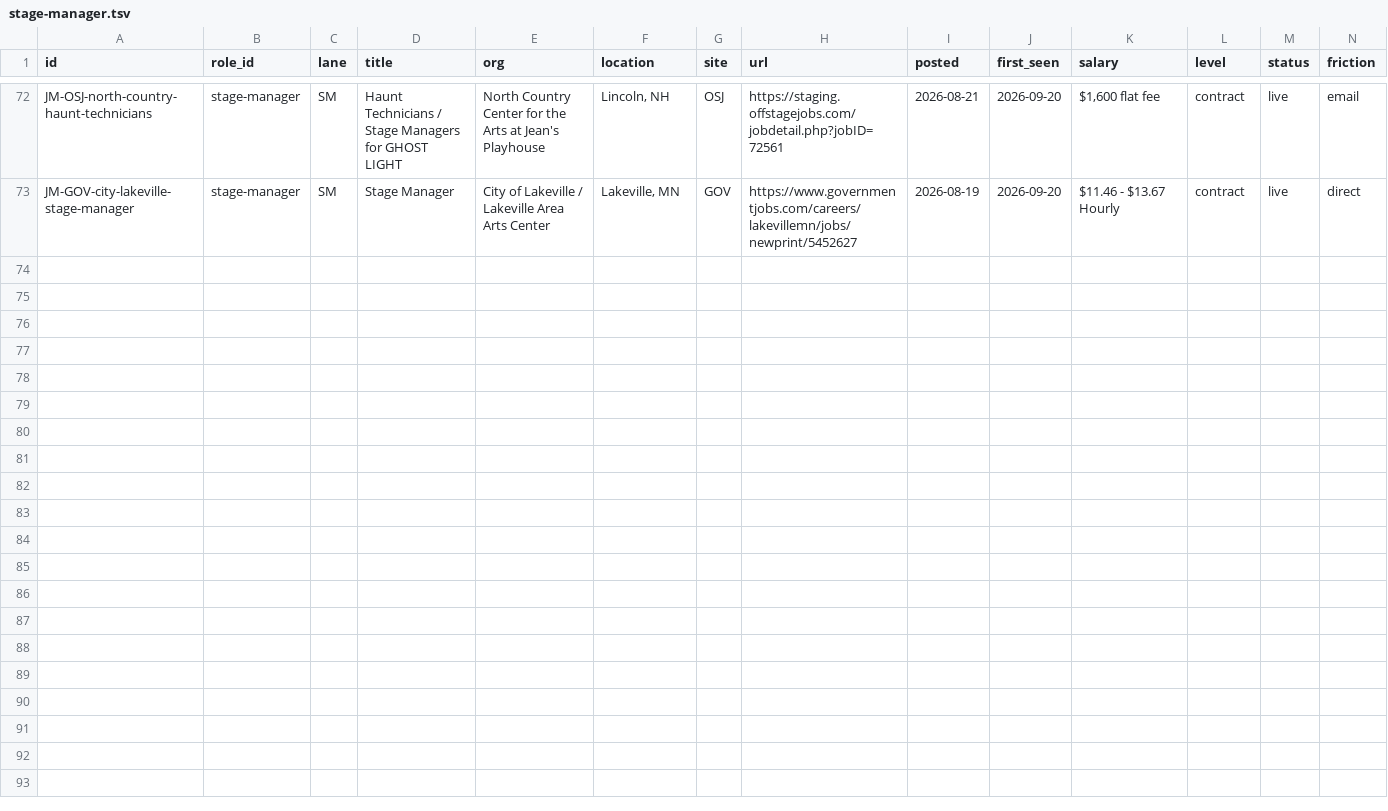
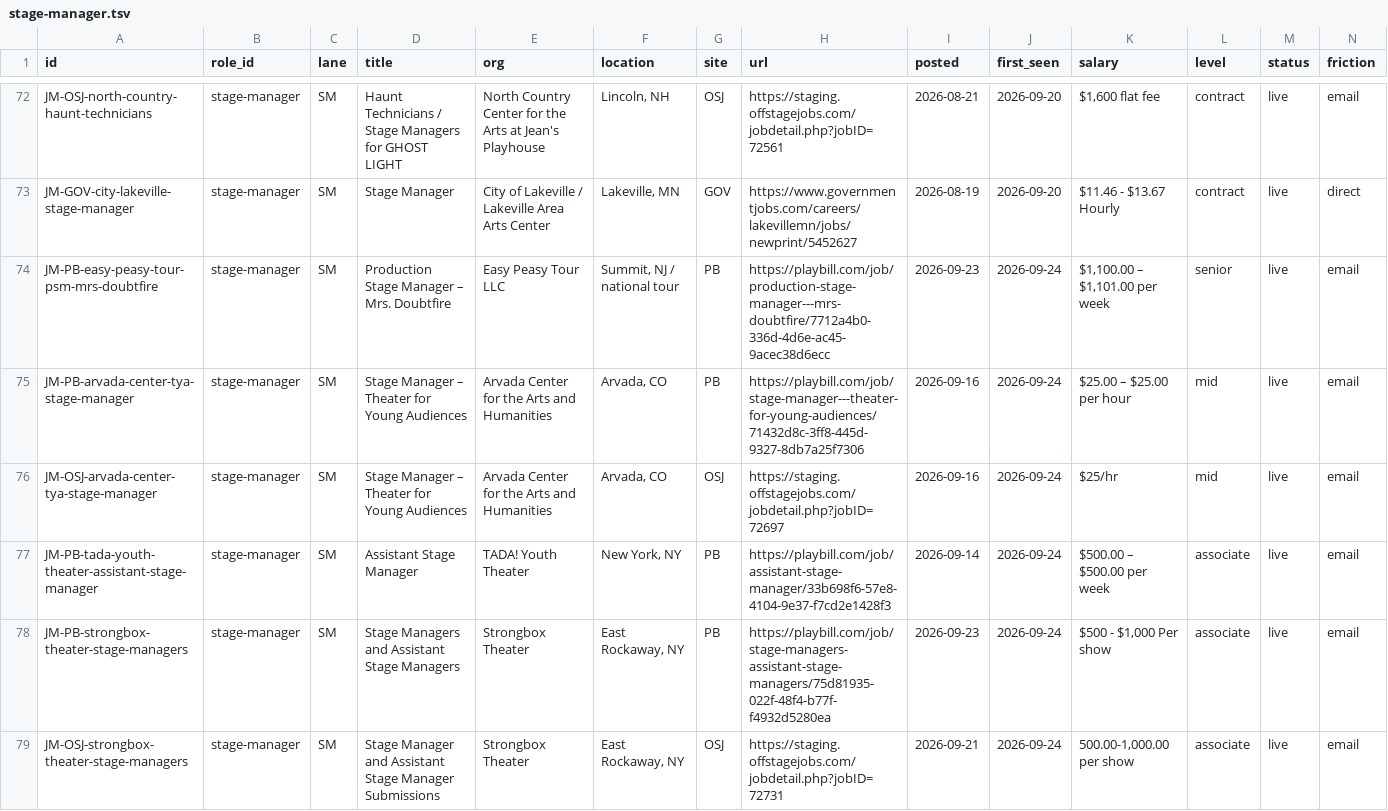
Before and after one commit to mawizorek/ClickUp_apps, a TSV file: routines/job-market-state/stage-manager.tsv, drawn as a sheet; only a part is shown, gaps mark what is left out; rows hold the shown columns only; the diff covers the shown part only; the diff names each change by its address in the sheet, - before the commit and + after, or states it on an @@ line.

Commit message:
data(job-market): 2026-09-24 18:30 ET — stage-manager, 74 live, +12

```diff
--- a/routines/job-market-state/stage-manager.tsv
+++ b/routines/job-market-state/stage-manager.tsv
+row 74: JM-PB-easy-peasy-tour-psm-mrs-doubtfire | stage-manager | SM | Production Stage Manager – Mrs. Doubtfire | Easy Peasy Tour LLC | Summit, NJ / national tour | PB | https://playbill.com/job/production-stage-manager---mrs-doubtfire/7712a4b0-336d-4d6e-ac45-9acec38d6ecc | 2026-09-23 | 2026-09-24 | $1,100.00 – $1,101.00 per week | senior | live | email
+row 75: JM-PB-arvada-center-tya-stage-manager | stage-manager | SM | Stage Manager – Theater for Young Audiences | Arvada Center for the Arts and Humanities | Arvada, CO | PB | https://playbill.com/job/stage-manager---theater-for-young-audiences/71432d8c-3ff8-445d-9327-8db7a25f7306 | 2026-09-16 | 2026-09-24 | $25.00 – $25.00 per hour | mid | live | email
+row 76: JM-OSJ-arvada-center-tya-stage-manager | stage-manager | SM | Stage Manager – Theater for Young Audiences | Arvada Center for the Arts and Humanities | Arvada, CO | OSJ | https://staging.offstagejobs.com/jobdetail.php?jobID=72697 | 2026-09-16 | 2026-09-24 | $25/hr | mid | live | email
+row 77: JM-PB-tada-youth-theater-assistant-stage-manager | stage-manager | SM | Assistant Stage Manager | TADA! Youth Theater | New York, NY | PB | https://playbill.com/job/assistant-stage-manager/33b698f6-57e8-4104-9e37-f7cd2e1428f3 | 2026-09-14 | 2026-09-24 | $500.00 – $500.00 per week | associate | live | email
+row 78: JM-PB-strongbox-theater-stage-managers | stage-manager | SM | Stage Managers and Assistant Stage Managers | Strongbox Theater | East Rockaway, NY | PB | https://playbill.com/job/stage-managers-assistant-stage-managers/75d81935-022f-48f4-b77f-f4932d5280ea | 2026-09-23 | 2026-09-24 | $500 - $1,000 Per show | associate | live | email
+row 79: JM-OSJ-strongbox-theater-stage-managers | stage-manager | SM | Stage Manager and Assistant Stage Manager Submissions | Strongbox Theater | East Rockaway, NY | OSJ | https://staging.offstagejobs.com/jobdetail.php?jobID=72731 | 2026-09-21 | 2026-09-24 | 500.00-1,000.00 per show | associate | live | email
```
Also changed, not shown: 6 added rows and 1 edited cell elsewhere in this file.
